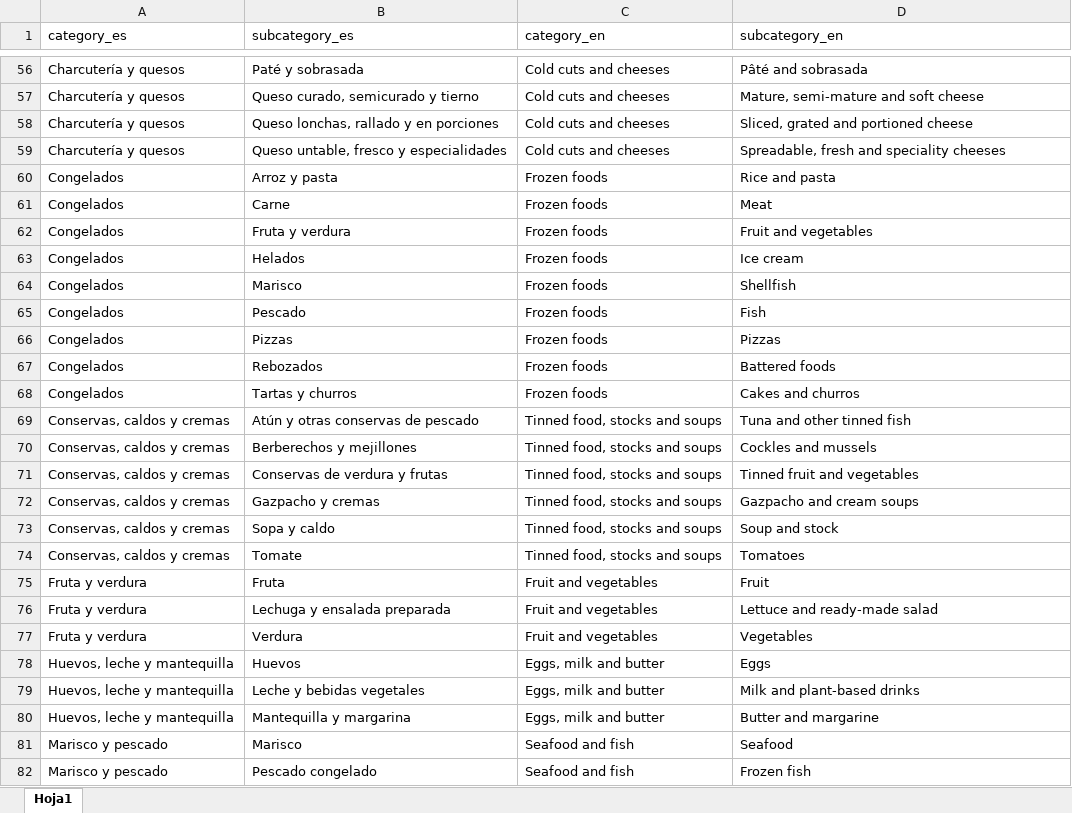
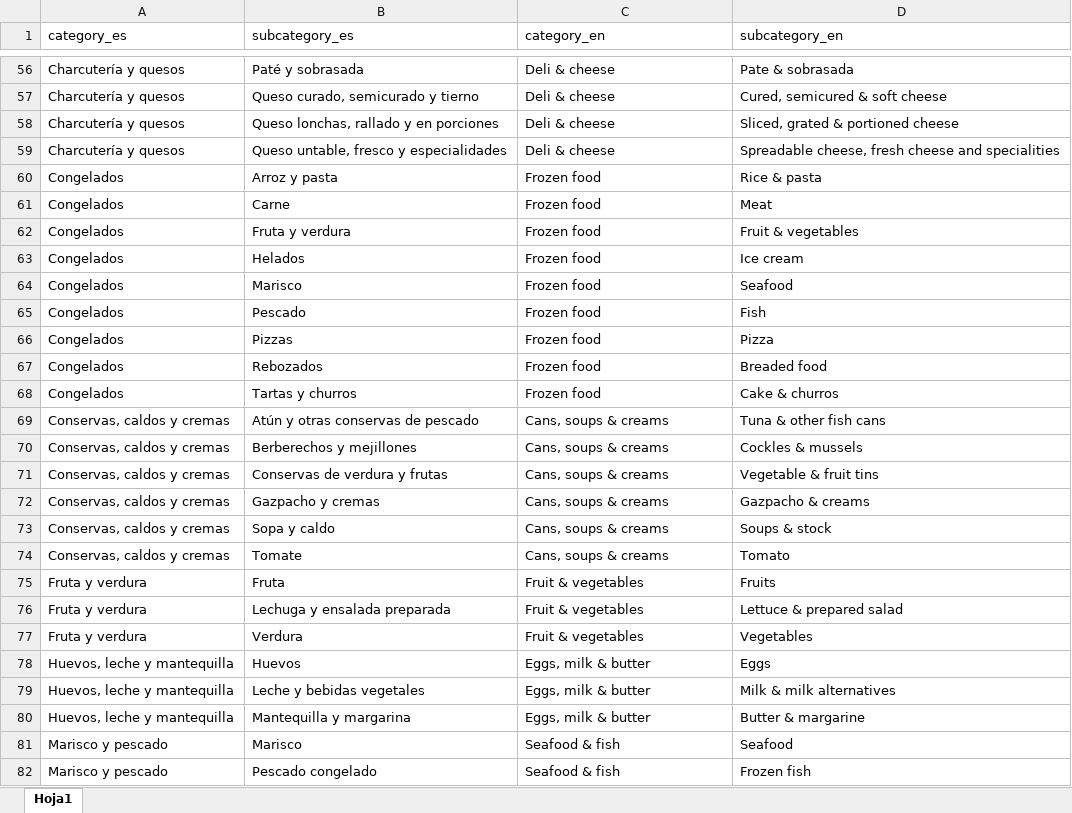
Before and after one commit to cescFT/TFM-fferretar-code, an Excel workbook: csv/categories_subcategories_grocery_translations.xlsx, sheet Hoja1, drawn as a sheet; only a part is shown, gaps mark what is left out; values as stored, in another font and other column widths than the file's, no borders; the diff covers the shown part only; the diff names each change by its address in the sheet, - before the commit and + after, or states it on an @@ line.

Commit message:
Reviewing and fixing translations of cat & subcat

```diff
--- a/csv/categories_subcategories_grocery_translations.xlsx (sheet Hoja1)
+++ b/csv/categories_subcategories_grocery_translations.xlsx (sheet Hoja1)
-C56:C59 (category_en): Cold cuts and cheeses
+C56:C59 (category_en): Deli & cheese
-D56 (subcategory_en): Pâté and sobrasada
+D56 (subcategory_en): Pate & sobrasada
-D57 (subcategory_en): Mature, semi-mature and soft cheese
+D57 (subcategory_en): Cured, semicured & soft cheese
-D58 (subcategory_en): Sliced, grated and portioned cheese
+D58 (subcategory_en): Sliced, grated & portioned cheese
-D59 (subcategory_en): Spreadable, fresh and speciality cheeses
+D59 (subcategory_en): Spreadable cheese, fresh cheese and specialities
-C60:C68 (category_en): Frozen foods
+C60:C68 (category_en): Frozen food
-D60 (subcategory_en): Rice and pasta
+D60 (subcategory_en): Rice & pasta
-D62 (subcategory_en): Fruit and vegetables
+D62 (subcategory_en): Fruit & vegetables
-D64 (subcategory_en): Shellfish
+D64 (subcategory_en): Seafood
-D66 (subcategory_en): Pizzas
+D66 (subcategory_en): Pizza
-D67 (subcategory_en): Battered foods
+D67 (subcategory_en): Breaded food
-D68 (subcategory_en): Cakes and churros
+D68 (subcategory_en): Cake & churros
-C69:C74 (category_en): Tinned food, stocks and soups
+C69:C74 (category_en): Cans, soups & creams
-D69 (subcategory_en): Tuna and other tinned fish
+D69 (subcategory_en): Tuna & other fish cans
-D70 (subcategory_en): Cockles and mussels
+D70 (subcategory_en): Cockles & mussels
-D71 (subcategory_en): Tinned fruit and vegetables
+D71 (subcategory_en): Vegetable & fruit tins
-D72 (subcategory_en): Gazpacho and cream soups
+D72 (subcategory_en): Gazpacho & creams
-D73 (subcategory_en): Soup and stock
+D73 (subcategory_en): Soups & stock
-D74 (subcategory_en): Tomatoes
+D74 (subcategory_en): Tomato
-C75:C77 (category_en): Fruit and vegetables
+C75:C77 (category_en): Fruit & vegetables
-D75 (subcategory_en): Fruit
+D75 (subcategory_en): Fruits
-D76 (subcategory_en): Lettuce and ready-made salad
+D76 (subcategory_en): Lettuce & prepared salad
-C78:C80 (category_en): Eggs, milk and butter
+C78:C80 (category_en): Eggs, milk & butter
-D79 (subcategory_en): Milk and plant-based drinks
+D79 (subcategory_en): Milk & milk alternatives
-D80 (subcategory_en): Butter and margarine
+D80 (subcategory_en): Butter & margarine
-C81:C82 (category_en): Seafood and fish
+C81:C82 (category_en): Seafood & fish
```
Also changed, not shown: 111 edited cells elsewhere in this sheet.
